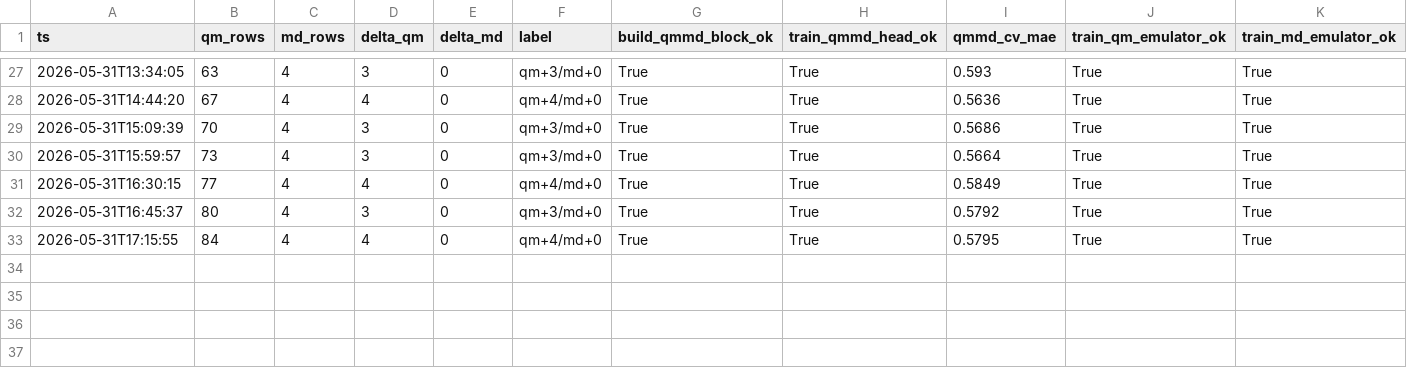
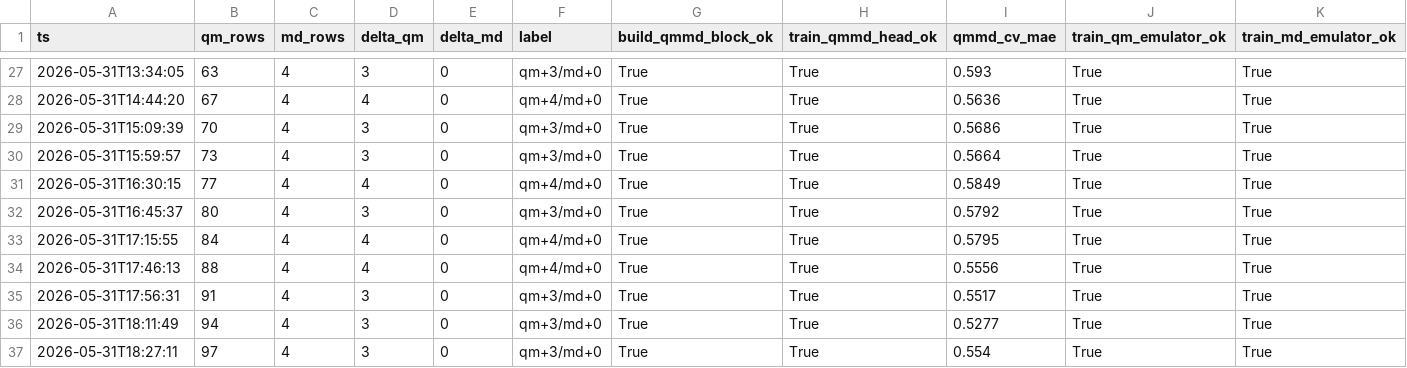
Before and after one commit to atiwary123/IAJD_Full_Workflow_-pKa-bioactivity-, a CSV file: auto_retrain_log.csv, drawn as a sheet; only a part is shown, gaps mark what is left out.

```diff
--- a/auto_retrain_log.csv
+++ b/auto_retrain_log.csv
@@ -33 +33,5 @@ ts,qm_rows,md_rows,delta_qm,delta_md,label,build_qmmd_block_ok,train_qmmd_head_o
 2026-05-31T17:15:55,84,4,4,0,qm+4/md+0,True,True,0.5795,True,True
+2026-05-31T17:46:13,88,4,4,0,qm+4/md+0,True,True,0.5556,True,True
+2026-05-31T17:56:31,91,4,3,0,qm+3/md+0,True,True,0.5517,True,True
+2026-05-31T18:11:49,94,4,3,0,qm+3/md+0,True,True,0.5277,True,True
+2026-05-31T18:27:11,97,4,3,0,qm+3/md+0,True,True,0.554,True,True
```
Also changed, not shown: IAJD_master/bundles_caches/physics/qm_cache.csv, 7 other files.
